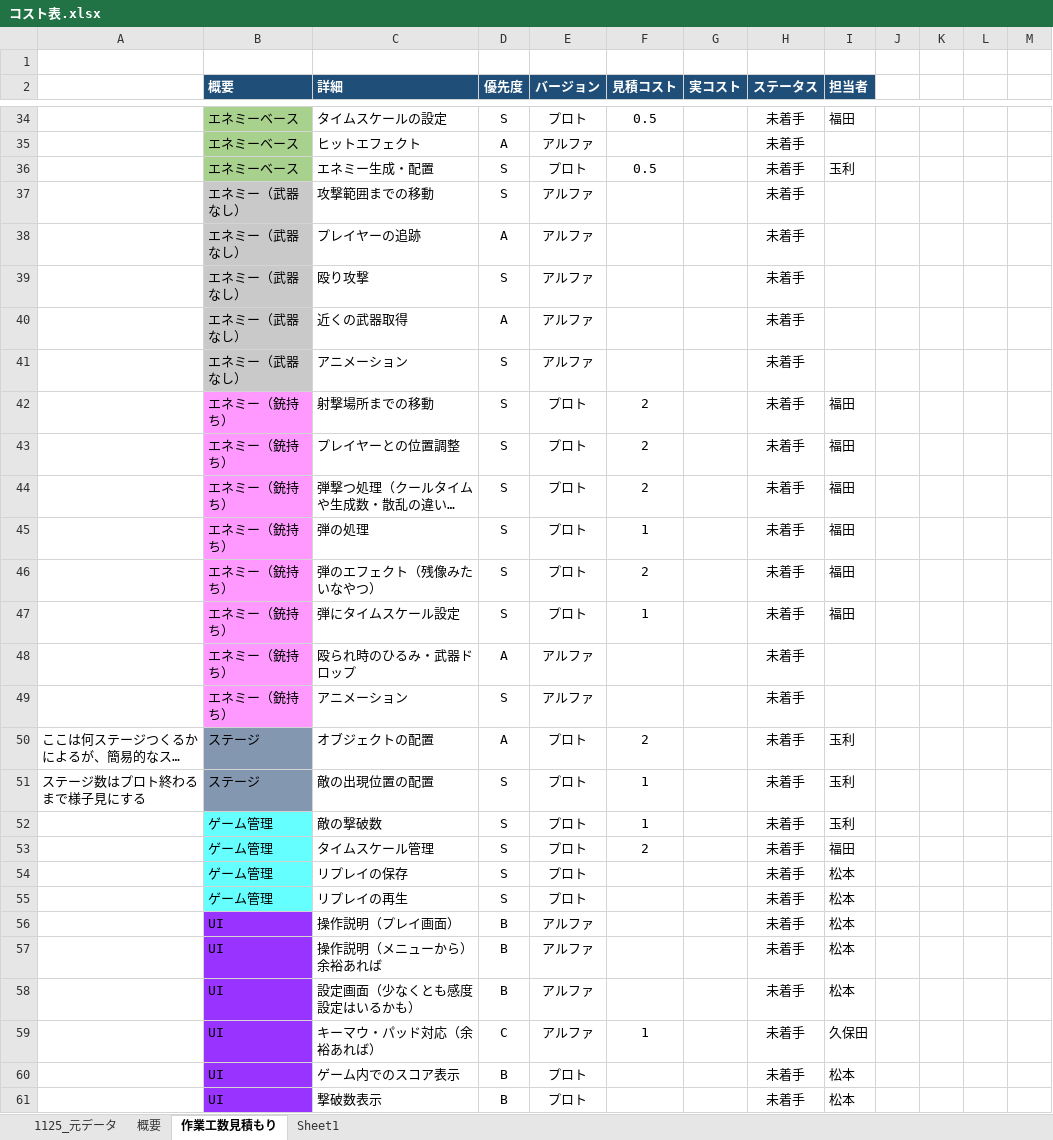
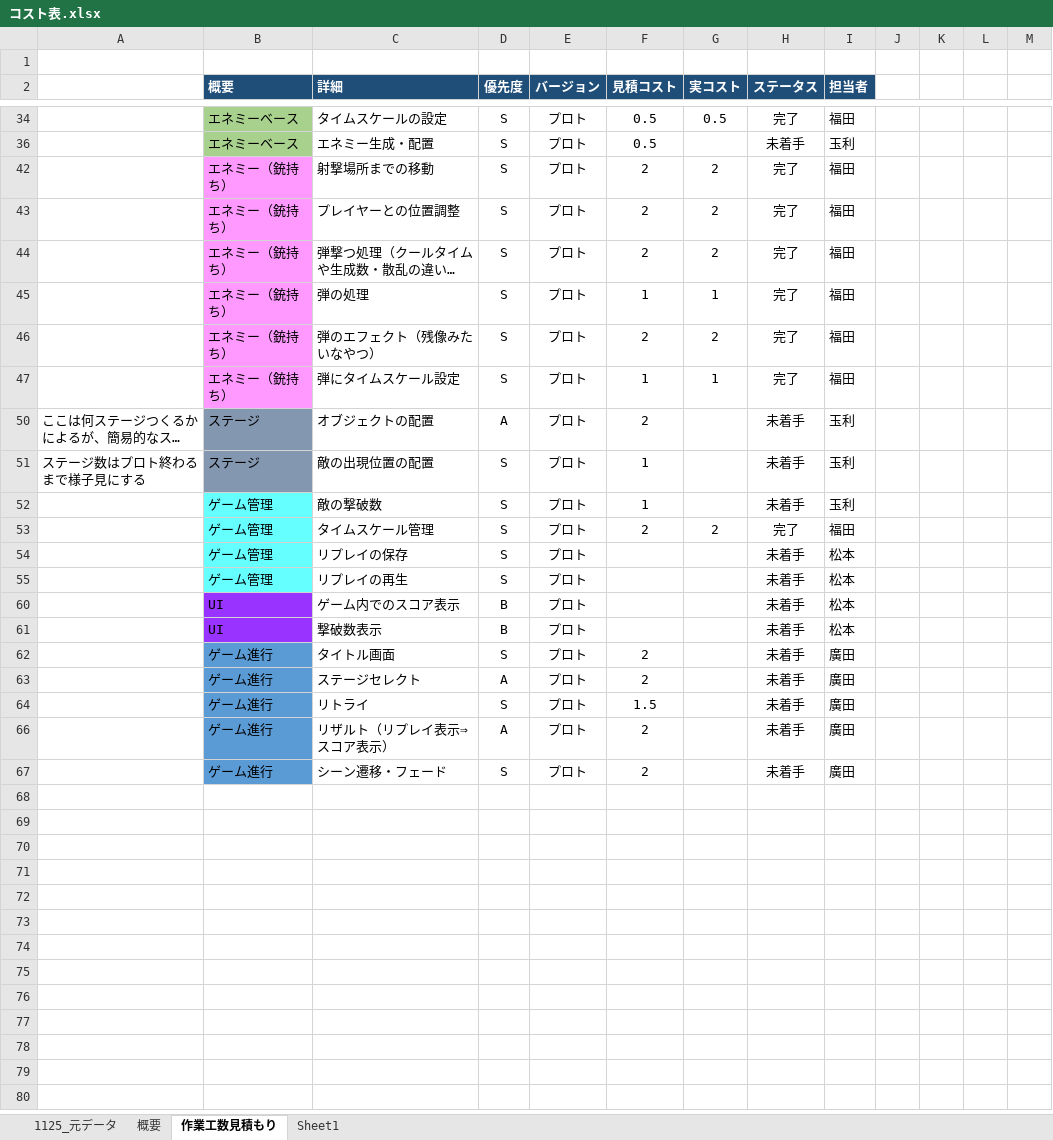
Before and after one commit to kubotananato/koukiteam, an Excel workbook: コスト表.xlsx, sheet 作業工数見積もり, drawn as a sheet; only a part is shown, gaps mark what is left out; the shorter side is filled out with more unchanged rows; long unchanged cells end in …; values as stored, in another font and other column widths than the file's, no borders; the diff covers the shown part only; the diff names each change by its address in the sheet, - before the commit and + after, or states it on an @@ line.

Commit message:
コスト表更新

```diff
--- a/コスト表.xlsx (sheet 作業工数見積もり)
+++ b/コスト表.xlsx (sheet 作業工数見積もり)
-G34 (実コスト): (empty)
+G34 (実コスト): 0.5
-H34 (ステータス): 未着手
+H34 (ステータス): 完了
-row 35:  | エネミーベース | ヒットエフェクト | A | アルファ |  |  | 未着手
-row 37:  | エネミー（武器なし） | 攻撃範囲までの移動 | S | アルファ |  |  | 未着手
-row 38:  | エネミー（武器なし） | プレイヤーの追跡 | A | アルファ |  |  | 未着手
-row 39:  | エネミー（武器なし） | 殴り攻撃 | S | アルファ |  |  | 未着手
-row 40:  | エネミー（武器なし） | 近くの武器取得 | A | アルファ |  |  | 未着手
-row 41:  | エネミー（武器なし） | アニメーション | S | アルファ |  |  | 未着手
-G42:G44 (実コスト): (empty)
+G42:G44 (実コスト): 2
-H42:H47 (ステータス): 未着手
+H42:H47 (ステータス): 完了
-G45 (実コスト): (empty)
+G45 (実コスト): 1
-G46 (実コスト): (empty)
+G46 (実コスト): 2
-G47 (実コスト): (empty)
+G47 (実コスト): 1
-row 48:  | エネミー（銃持ち） | 殴られ時のひるみ・武器ドロップ | A | アルファ |  |  | 未着手
-row 49:  | エネミー（銃持ち） | アニメーション | S | アルファ |  |  | 未着手
-G53 (実コスト): (empty)
+G53 (実コスト): 2
-H53 (ステータス): 未着手
+H53 (ステータス): 完了
@@ row 56 hidden:  | UI | 操作説明（プレイ画面） | B | アルファ |  |  | 未着手 | 松本 @@
@@ row 57 hidden:  | UI | 操作説明（メニューから）余裕あれば | B | アルファ |  |  | 未着手 | 松本 @@
@@ row 58 hidden:  | UI | 設定画面（少なくとも感度設定はいるかも） | B | アルファ |  |  | 未着手 | 松本 @@
@@ row 59 hidden:  | UI | キーマウ・パッド対応（余裕あれば） | C | アルファ | 1 |  | 未着手 | 久保田 @@
```
Also changed, not shown: 23 removed rows, 2 hidden or unhidden rows and 22 edited cells elsewhere in this sheet, sheet Sheet1, sheet 概要, sheet 1125_元データ, hidden cells.
